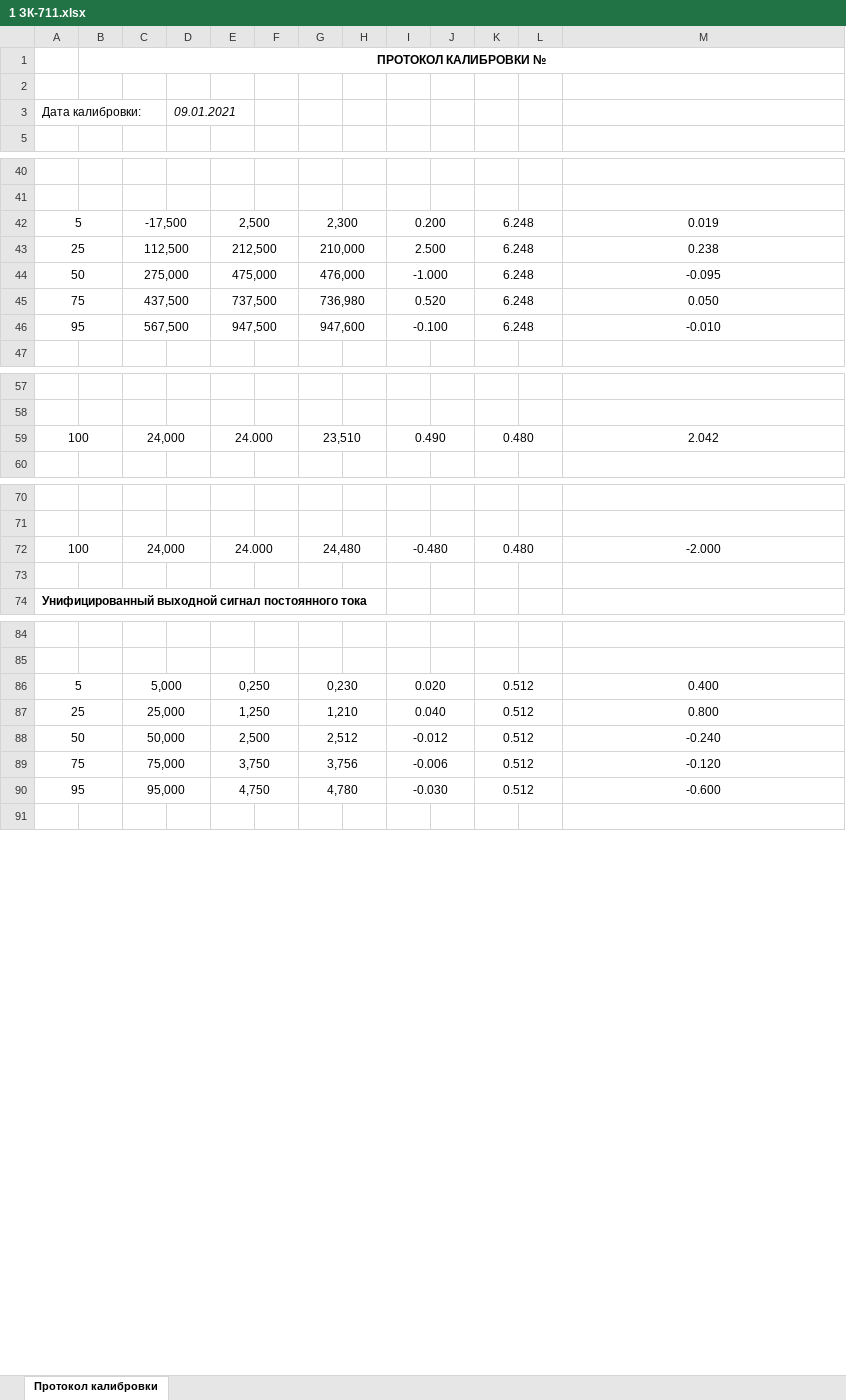
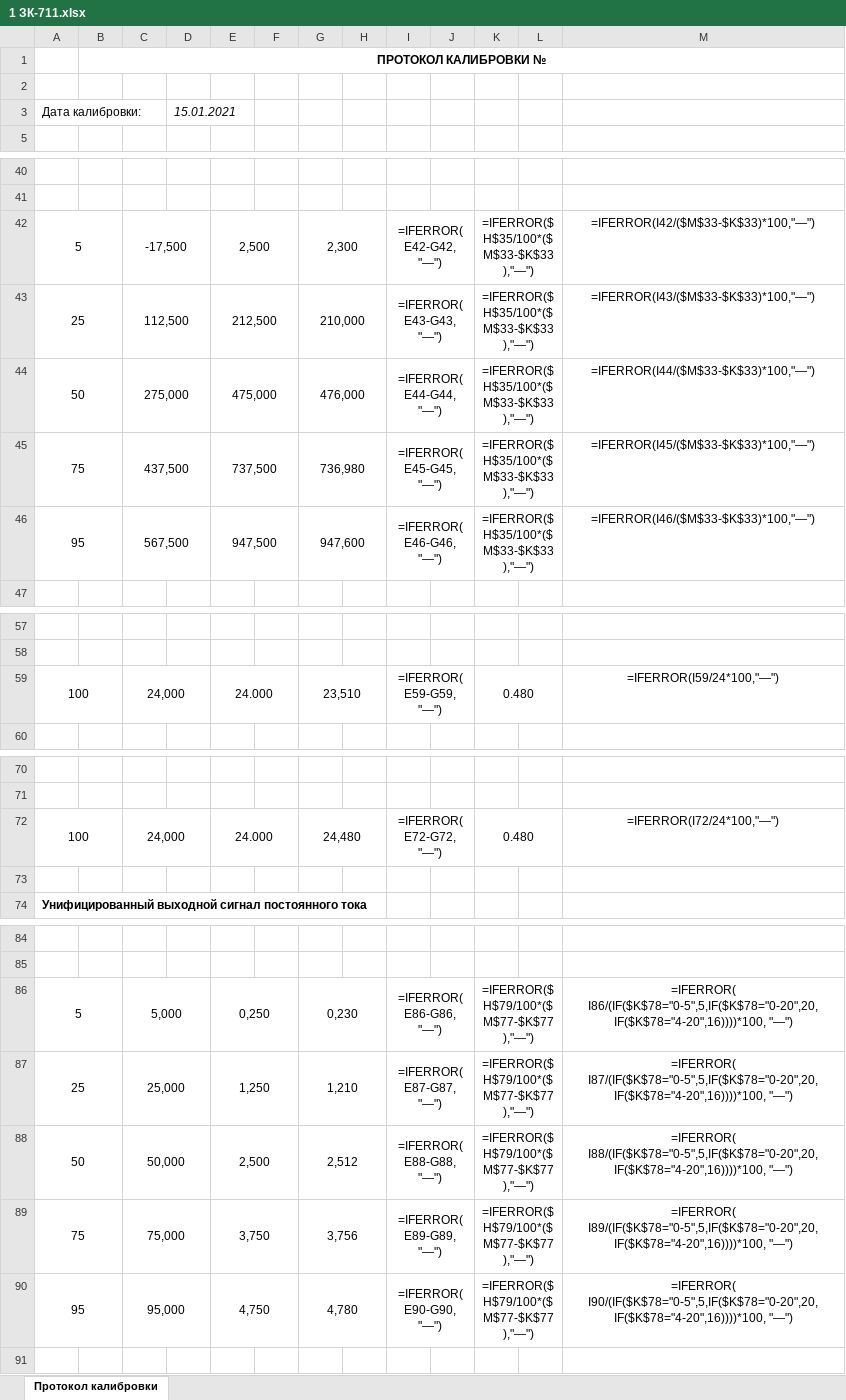
Before and after one commit to asd192/CalibrationIRT59, an Excel workbook: protocols/1 ЗК-711.xlsx, sheet Протокол калибровки, drawn as a sheet; only a part is shown, gaps mark what is left out; values as stored, in another font and other column widths than the file's, no borders; formulas without a stored value are shown as written; the diff names each change by its address in the sheet, - before the commit and + after, or states it on an @@ line.

```diff
--- a/protocols/1 ЗК-711.xlsx (sheet Протокол калибровки)
+++ b/protocols/1 ЗК-711.xlsx (sheet Протокол калибровки)
-D3: 09.01.2021
+D3: 15.01.2021
-I42: 0.200
+I42: =IFERROR(E42-G42,"—")
-K42:K46: 6.248
+K42:K46: =IFERROR($H$35/100*($M$33-$K$33),"—")
-M42: 0.019
+M42: =IFERROR(I42/($M$33-$K$33)*100,"—")
-I43: 2.500
+I43: =IFERROR(E43-G43,"—")
-M43: 0.238
+M43: =IFERROR(I43/($M$33-$K$33)*100,"—")
-I44: -1.000
+I44: =IFERROR(E44-G44,"—")
-M44: -0.095
+M44: =IFERROR(I44/($M$33-$K$33)*100,"—")
-I45: 0.520
+I45: =IFERROR(E45-G45,"—")
-M45: 0.050
+M45: =IFERROR(I45/($M$33-$K$33)*100,"—")
-I46: -0.100
+I46: =IFERROR(E46-G46,"—")
-M46: -0.010
+M46: =IFERROR(I46/($M$33-$K$33)*100,"—")
-I59: 0.490
+I59: =IFERROR(E59-G59,"—")
-M59: 2.042
+M59: =IFERROR(I59/24*100,"—")
-I72: -0.480
+I72: =IFERROR(E72-G72,"—")
-M72: -2.000
+M72: =IFERROR(I72/24*100,"—")
-I86: 0.020
+I86: =IFERROR(E86-G86,"—")
-K86:K90: 0.512
+K86:K90: =IFERROR($H$79/100*($M$77-$K$77),"—")
-M86: 0.400
+M86: =IFERROR( I86/(IF($K$78="0-5",5,IF($K$78="0-20",20,IF($K$78="4-20",16))))*100, "—")
-I87: 0.040
+I87: =IFERROR(E87-G87,"—")
-M87: 0.800
+M87: =IFERROR( I87/(IF($K$78="0-5",5,IF($K$78="0-20",20,IF($K$78="4-20",16))))*100, "—")
-I88: -0.012
+I88: =IFERROR(E88-G88,"—")
-M88: -0.240
+M88: =IFERROR( I88/(IF($K$78="0-5",5,IF($K$78="0-20",20,IF($K$78="4-20",16))))*100, "—")
-I89: -0.006
+I89: =IFERROR(E89-G89,"—")
-M89: -0.120
+M89: =IFERROR( I89/(IF($K$78="0-5",5,IF($K$78="0-20",20,IF($K$78="4-20",16))))*100, "—")
-I90: -0.030
+I90: =IFERROR(E90-G90,"—")
-M90: -0.600
+M90: =IFERROR( I90/(IF($K$78="0-5",5,IF($K$78="0-20",20,IF($K$78="4-20",16))))*100, "—")
```
Also changed, not shown: protocols/blank.xlsx, 2 other files.
